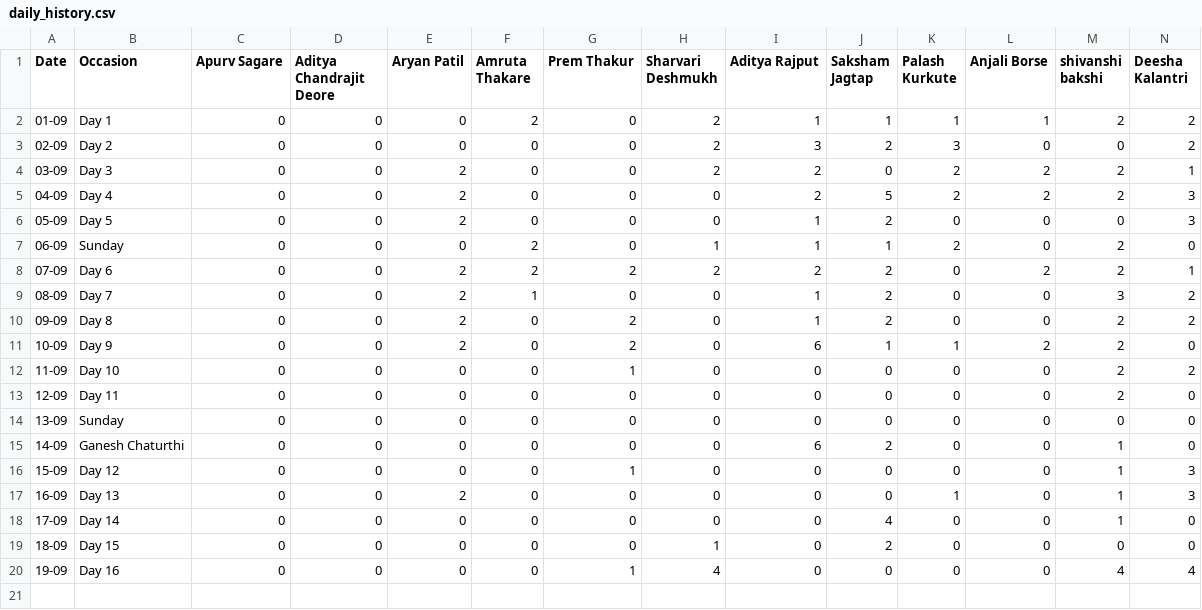
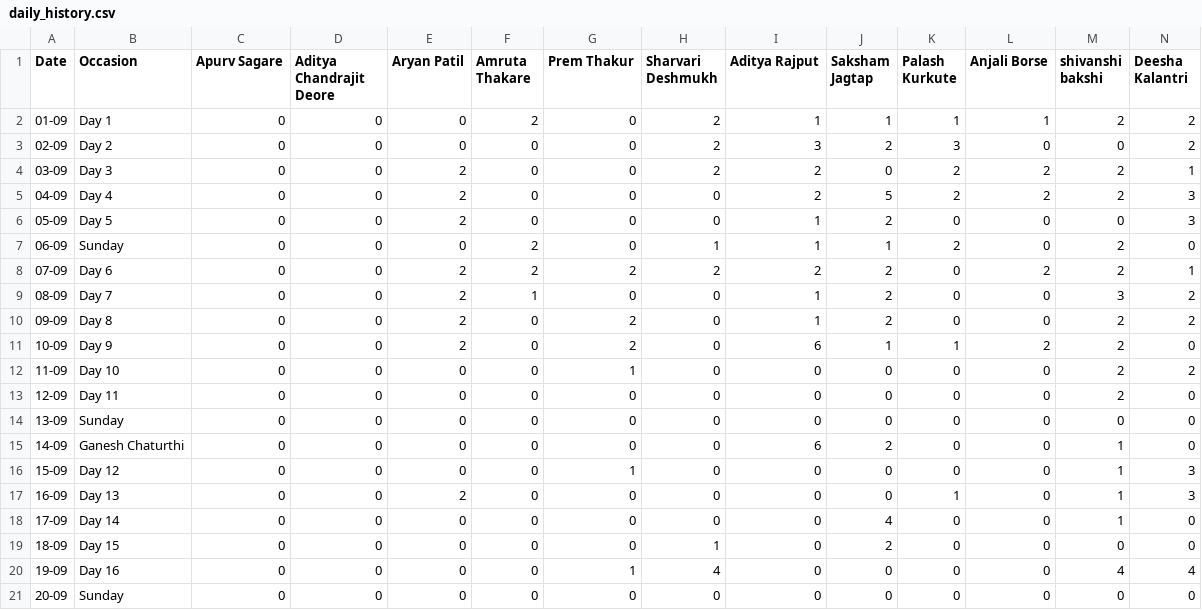
Before and after one commit to SanishDalvi/MLSC-Tier1-DSA-Tracker, a CSV file: daily_history.csv, drawn as a sheet; only a part is shown; rows hold the shown columns only; the diff names each change by its address in the sheet, - before the commit and + after, or states it on an @@ line.

```diff
--- a/daily_history.csv
+++ b/daily_history.csv
+row 21: 20-09 | Sunday | 0 | 0 | 0 | 0 | 0 | 0 | 0 | 0 | 0 | 0 | 0 | 0
```
Also changed, not shown: 1 other file.
